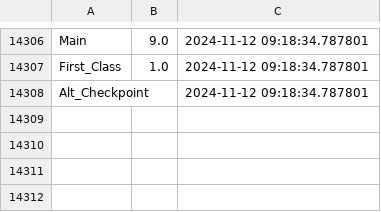
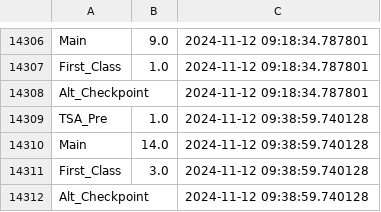
Before and after one commit to vasdumrong765/PIT_waittime_analysis, a CSV file: PIT_security_wait_time.csv, drawn as a sheet; only a part is shown, gaps mark what is left out.

```diff
--- a/PIT_security_wait_time.csv
+++ b/PIT_security_wait_time.csv
@@ -14308 +14308,5 @@ First_Class,1.0,2024-11-12 09:18:34.787801
 Alt_Checkpoint,,2024-11-12 09:18:34.787801
+TSA_Pre,1.0,2024-11-12 09:38:59.740128
+Main,14.0,2024-11-12 09:38:59.740128
+First_Class,3.0,2024-11-12 09:38:59.740128
+Alt_Checkpoint,,2024-11-12 09:38:59.740128
```
Also changed, not shown: 1 other file.
